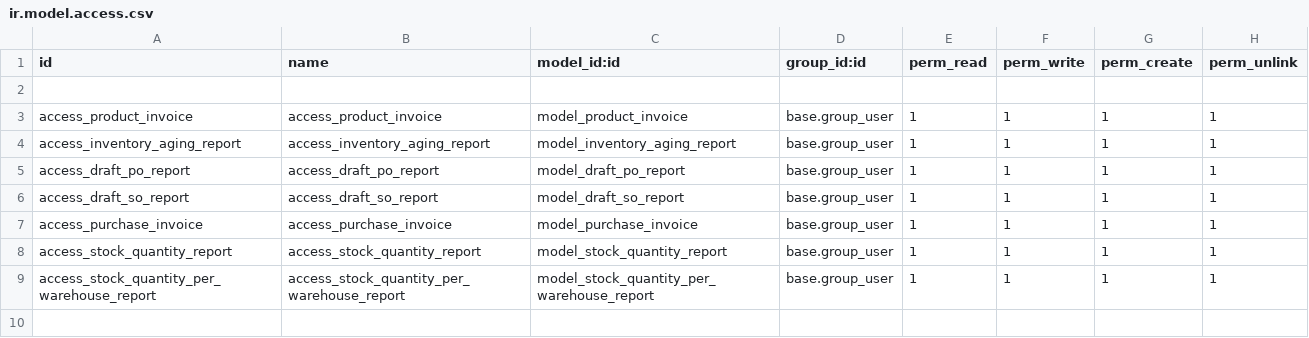
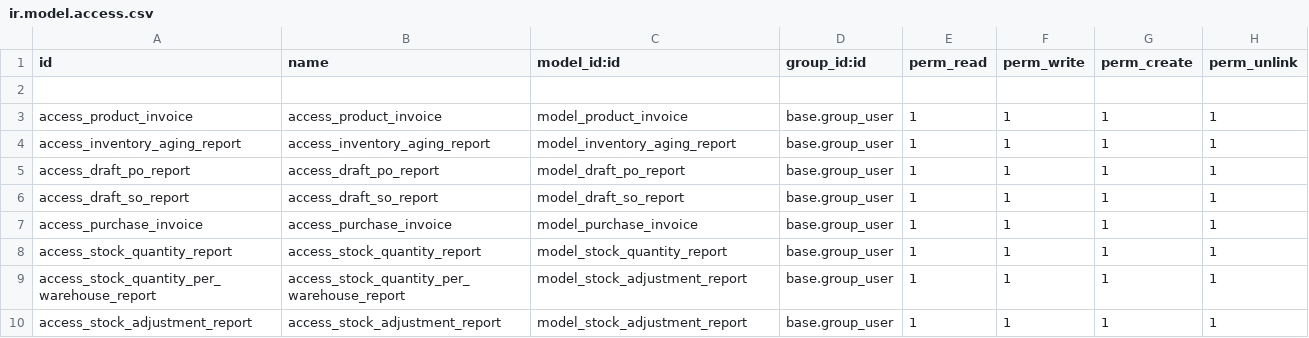
Before and after one commit to JessyLedama/nia_fiber_reports, a CSV file: security/ir.model.access.csv, drawn as a sheet.

Commit message:
[ADD] added Stock Adjustment Report

```diff
--- a/security/ir.model.access.csv
+++ b/security/ir.model.access.csv
@@ -8,2 +8,3 @@ access_purchase_invoice,access_purchase_invoice,model_purchase_invoice,base.grou
 access_stock_quantity_report,access_stock_quantity_report,model_stock_quantity_report,base.group_user,1,1,1,1
-access_stock_quantity_per_warehouse_report,access_stock_quantity_per_warehouse_report,model_stock_quantity_per_warehouse_report,base.group_user,1,1,1,1
+access_stock_quantity_per_warehouse_report,access_stock_quantity_per_warehouse_report,model_stock_adjustment_report,base.group_user,1,1,1,1
+access_stock_adjustment_report,access_stock_adjustment_report,model_stock_adjustment_report,base.group_user,1,1,1,1
```
Also changed, not shown: 9 other files.
